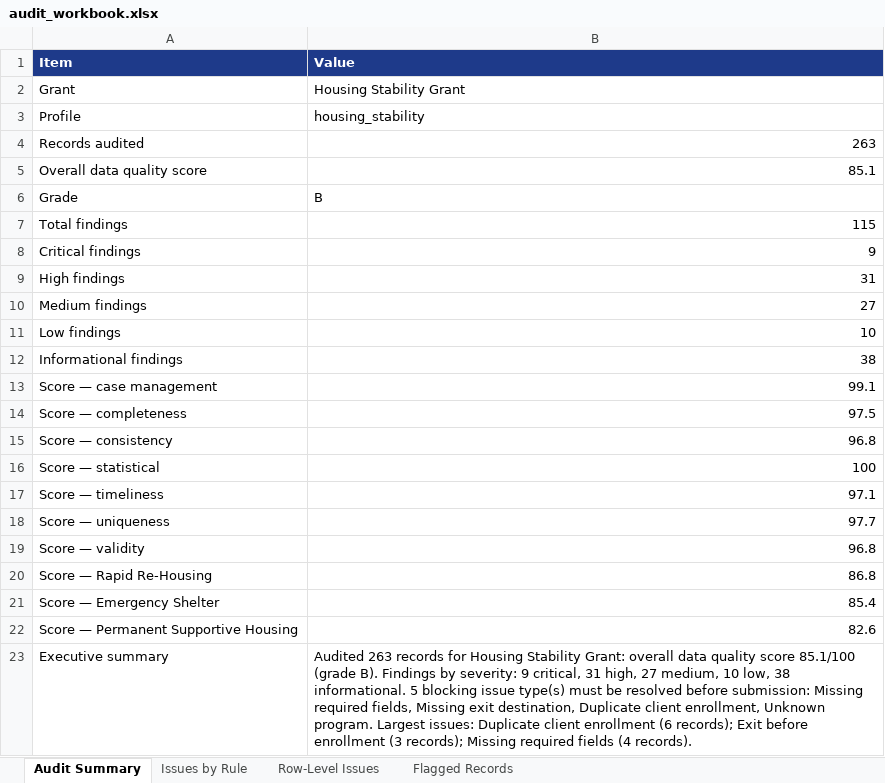
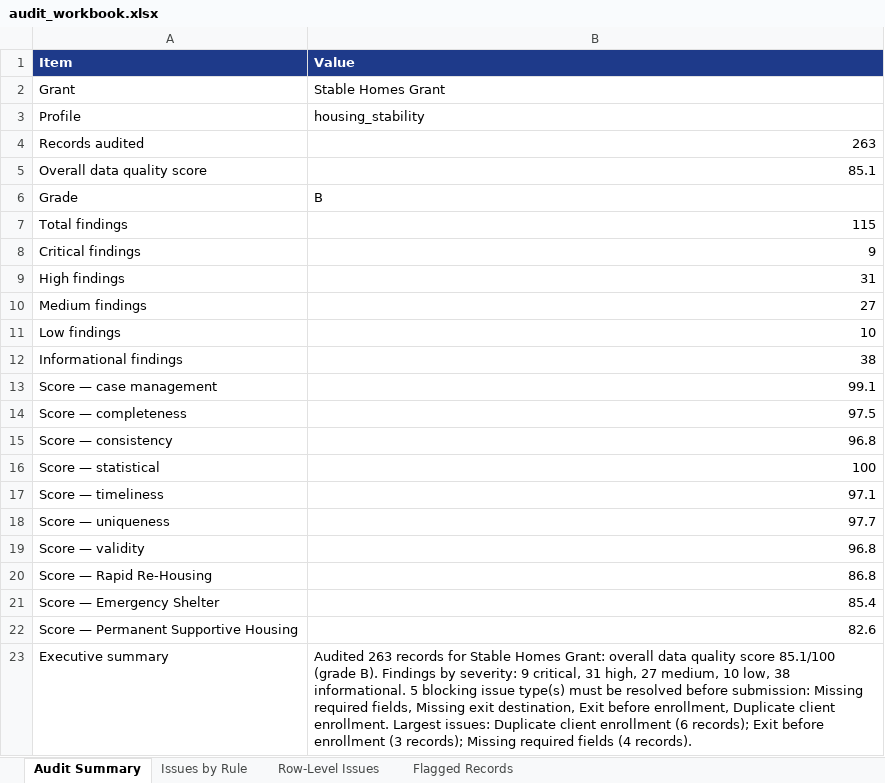
Before and after one commit to stve099/Grant-Data-Quality-Reporting-Assistant, an Excel workbook: examples/audit_workbook.xlsx, sheet Audit Summary, drawn as a sheet; values as stored, in another font and other column widths than the file's, no borders; the diff names each change by its address in the sheet, - before the commit and + after, or states it on an @@ line.

```diff
--- a/examples/audit_workbook.xlsx (sheet Audit Summary)
+++ b/examples/audit_workbook.xlsx (sheet Audit Summary)
-B2 (Value): Housing Stability Grant
+B2 (Value): Stable Homes Grant
-B23 (Value): …records for Housing Stability Grant: overall data quality score 85.1/100 (grade B). Findings by severity: 9 critical, 31 high, 27 medium, 10 low, 38 informational. 5 blocking issue type(s) must be resolved before submission: Missing required fields, Missing exit destination, Duplicate client enrollment, Unknown program. Largest issues:…
+B23 (Value): …records for Stable Homes Grant: overall data quality score 85.1/100 (grade B). Findings by severity: 9 critical, 31 high, 27 medium, 10 low, 38 informational. 5 blocking issue type(s) must be resolved before submission: Missing required fields, Missing exit destination, Exit before enrollment, Duplicate client enrollment. Largest issues:…
```
Also changed, not shown: sheet Issues by Rule, examples/analytics_summary.xlsx, sample_data/housing_program_clean.xlsx, 24 other files.
